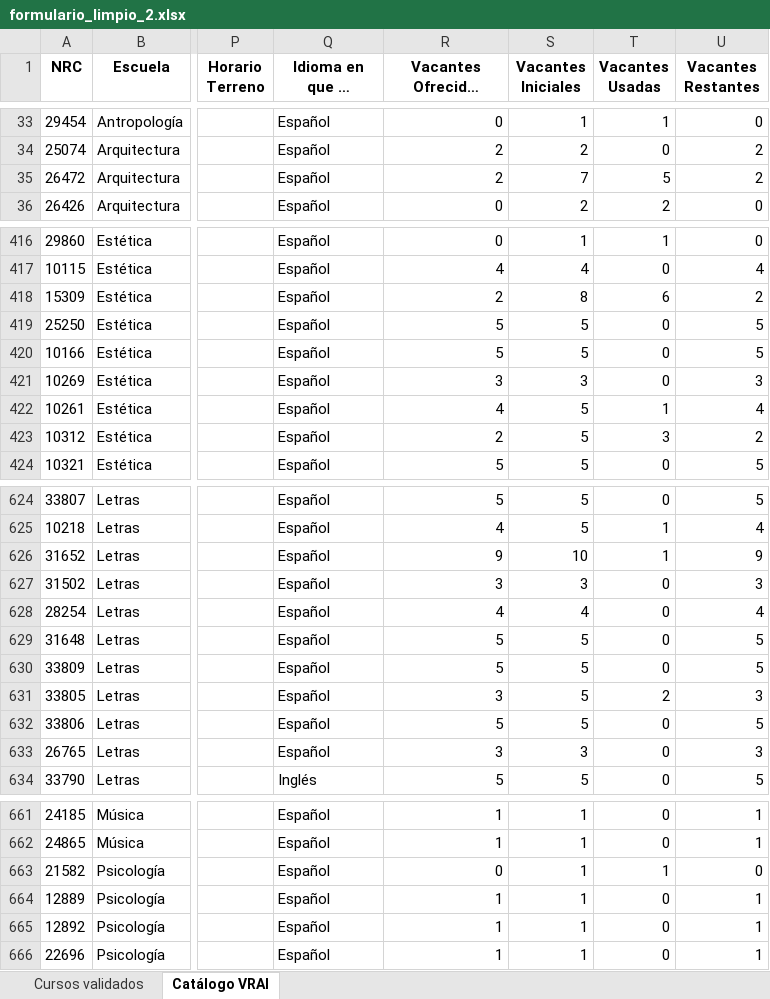
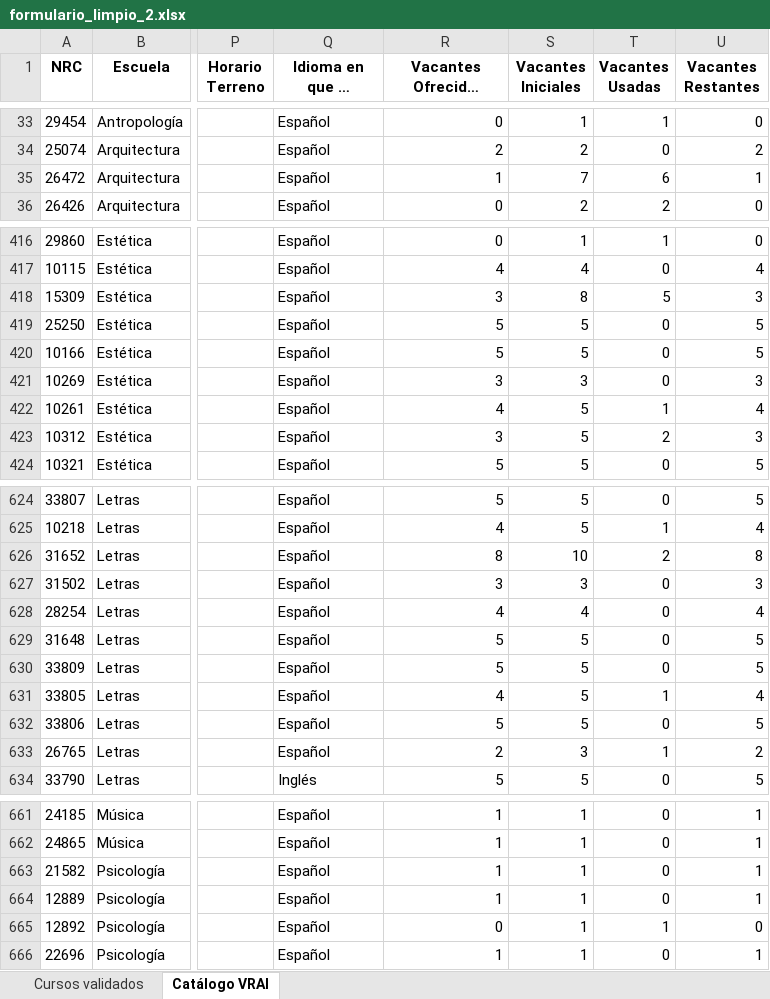
Before and after one commit to Andresdiazdcd/Automate-VRAI-UC, an Excel workbook: VRAI2026/cursos2026/formulario_limpio_2.xlsx, sheet Catálogo VRAI, drawn as a sheet; only a part is shown, gaps mark what is left out; long unchanged cells end in …; values as stored, in another font and other column widths than the file's, no borders; the diff covers the shown part only; the diff names each change by its address in the sheet, - before the commit and + after, or states it on an @@ line.

```diff
--- a/VRAI2026/cursos2026/formulario_limpio_2.xlsx (sheet Catálogo VRAI)
+++ b/VRAI2026/cursos2026/formulario_limpio_2.xlsx (sheet Catálogo VRAI)
-R35 (Vacantes Ofrecidas Máximas): 2
+R35 (Vacantes Ofrecidas Máximas): 1
-T35 (Vacantes Usadas): 5
+T35 (Vacantes Usadas): 6
-U35 (Vacantes Restantes): 2
+U35 (Vacantes Restantes): 1
-R418 (Vacantes Ofrecidas Máximas): 2
+R418 (Vacantes Ofrecidas Máximas): 3
-T418 (Vacantes Usadas): 6
+T418 (Vacantes Usadas): 5
-U418 (Vacantes Restantes): 2
+U418 (Vacantes Restantes): 3
-R423 (Vacantes Ofrecidas Máximas): 2
+R423 (Vacantes Ofrecidas Máximas): 3
-T423 (Vacantes Usadas): 3
+T423 (Vacantes Usadas): 2
-U423 (Vacantes Restantes): 2
+U423 (Vacantes Restantes): 3
-R626 (Vacantes Ofrecidas Máximas): 9
+R626 (Vacantes Ofrecidas Máximas): 8
-T626 (Vacantes Usadas): 1
+T626 (Vacantes Usadas): 2
-U626 (Vacantes Restantes): 9
+U626 (Vacantes Restantes): 8
-R631 (Vacantes Ofrecidas Máximas): 3
+R631 (Vacantes Ofrecidas Máximas): 4
-T631 (Vacantes Usadas): 2
+T631 (Vacantes Usadas): 1
-U631 (Vacantes Restantes): 3
+U631 (Vacantes Restantes): 4
-R633 (Vacantes Ofrecidas Máximas): 3
+R633 (Vacantes Ofrecidas Máximas): 2
-T633 (Vacantes Usadas): 0
+T633 (Vacantes Usadas): 1
-U633 (Vacantes Restantes): 3
+U633 (Vacantes Restantes): 2
-R663 (Vacantes Ofrecidas Máximas): 0
+R663 (Vacantes Ofrecidas Máximas): 1
-T663 (Vacantes Usadas): 1
+T663 (Vacantes Usadas): 0
-U663 (Vacantes Restantes): 0
+U663 (Vacantes Restantes): 1
-R665 (Vacantes Ofrecidas Máximas): 1
+R665 (Vacantes Ofrecidas Máximas): 0
-T665 (Vacantes Usadas): 0
+T665 (Vacantes Usadas): 1
-U665 (Vacantes Restantes): 1
+U665 (Vacantes Restantes): 0
```
Also changed, not shown: 72 edited cells elsewhere in this sheet, sheet Cursos validados, VRAI2026/cursos2026/formulario_ideal.xlsx, VRAI2026/cursos2026/formulario_limpio_3.xlsx, 14 other files.
